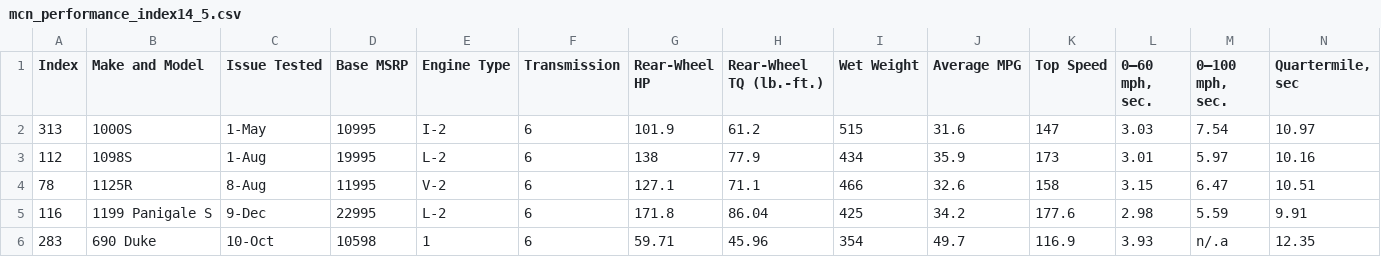
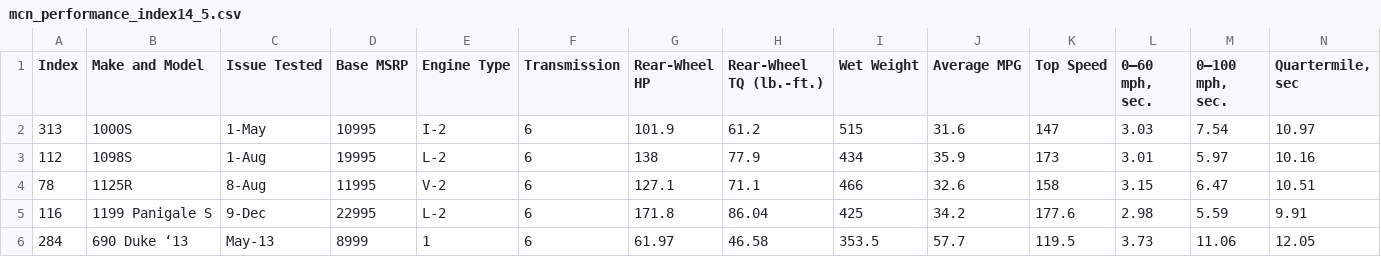
Before and after one commit to spatialnetworkslab/vue-gg, a CSV file: static/mcn_performance_index14_5.csv, drawn as a sheet; only a part is shown; removed rows and columns are numbered as before the commit, all else as after; rows hold the shown columns only; the diff names each change by its address in the sheet, - before the commit and + after, or states it on an @@ line.

```diff
--- a/static/mcn_performance_index14_5.csv
+++ b/static/mcn_performance_index14_5.csv
-row 6: 283 | 690 Duke | 10-Oct | 10598 | 1 | 6 | 59.71 | 45.96 | 354 | 49.7 | 116.9 | 3.93 | n/.a | 12.35
+row 6: 284 | 690 Duke ‘13 | May-13 | 8999 | 1 | 6 | 61.97 | 46.58 | 353.5 | 57.7 | 119.5 | 3.73 | 11.06 | 12.05
```
Also changed, not shown: static/mcn_performance_index14_10.csv, static/mcn_performance_index14_100.csv, 5 other files.
